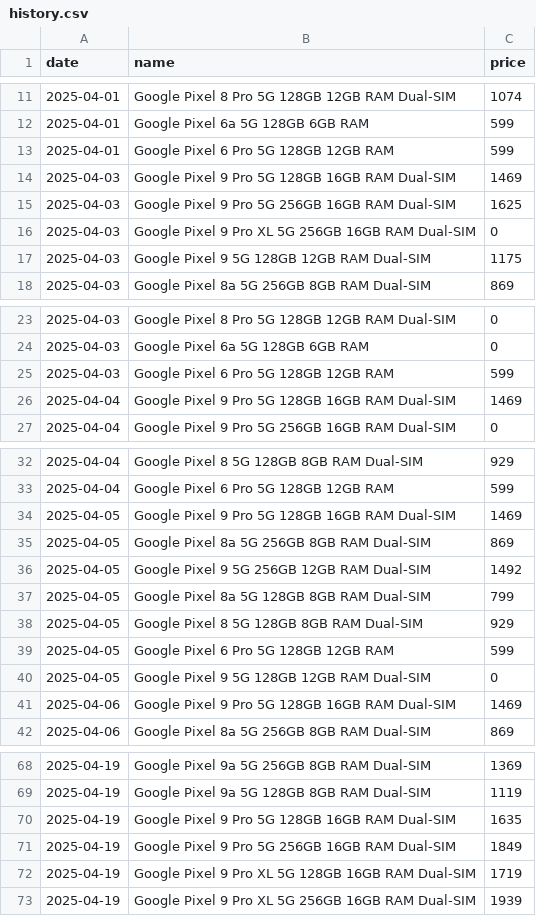
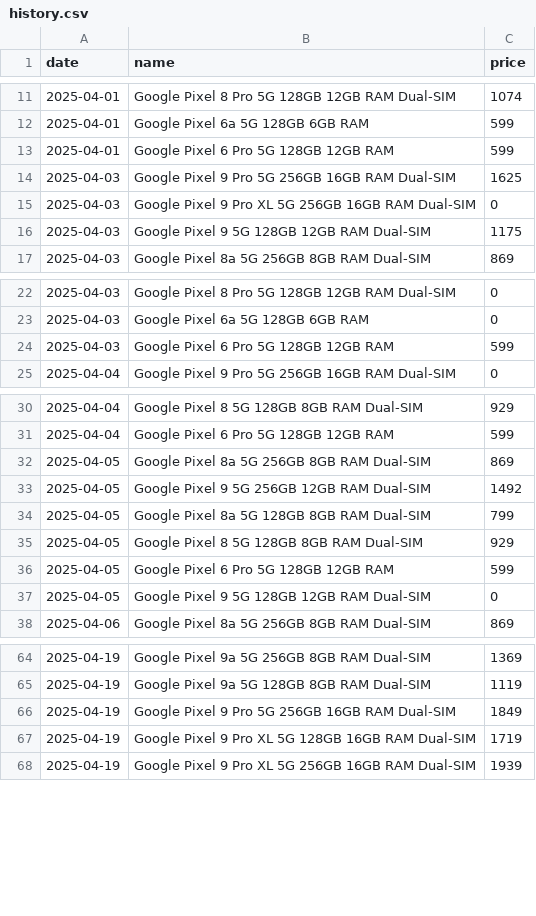
Before and after one commit to Yanislav-IV/pixel-prices, a CSV file: history.csv, drawn as a sheet; only a part is shown, gaps mark what is left out; the diff covers the shown part only.

Commit message:
remove repeating price for 9 pro 128

```diff
--- a/history.csv
+++ b/history.csv
@@ -13,3 +13,2 @@ date,name,price
 2025-04-01,Google Pixel 6 Pro 5G 128GB 12GB RAM,599
-2025-04-03,Google Pixel 9 Pro 5G 128GB 16GB RAM Dual-SIM,1469
 2025-04-03,Google Pixel 9 Pro 5G 256GB 16GB RAM Dual-SIM,1625
@@ -25,3 +24,2 @@ date,name,price
 2025-04-03,Google Pixel 6 Pro 5G 128GB 12GB RAM,599
-2025-04-04,Google Pixel 9 Pro 5G 128GB 16GB RAM Dual-SIM,1469
 2025-04-04,Google Pixel 9 Pro 5G 256GB 16GB RAM Dual-SIM,0
@@ -33,3 +31,2 @@ date,name,price
 2025-04-04,Google Pixel 6 Pro 5G 128GB 12GB RAM,599
-2025-04-05,Google Pixel 9 Pro 5G 128GB 16GB RAM Dual-SIM,1469
 2025-04-05,Google Pixel 8a 5G 256GB 8GB RAM Dual-SIM,869
@@ -40,3 +37,2 @@ date,name,price
 2025-04-05,Google Pixel 9 5G 128GB 12GB RAM Dual-SIM,0
-2025-04-06,Google Pixel 9 Pro 5G 128GB 16GB RAM Dual-SIM,1469
 2025-04-06,Google Pixel 8a 5G 256GB 8GB RAM Dual-SIM,869
@@ -69,3 +65,2 @@ date,name,price
 2025-04-19,Google Pixel 9a 5G 128GB 8GB RAM Dual-SIM,1119
-2025-04-19,Google Pixel 9 Pro 5G 128GB 16GB RAM Dual-SIM,1635
 2025-04-19,Google Pixel 9 Pro 5G 256GB 16GB RAM Dual-SIM,1849
```
Also changed, not shown: 5 removed rows elsewhere in this file.
